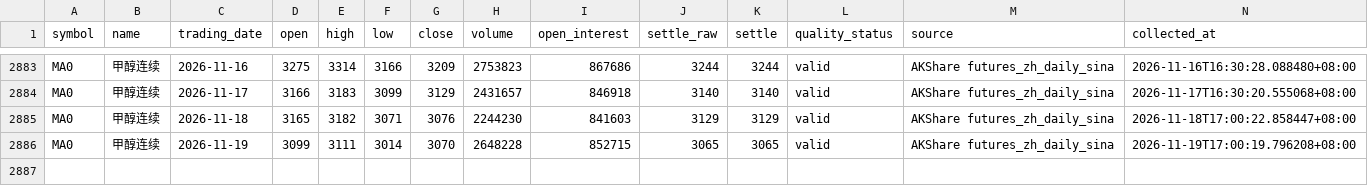
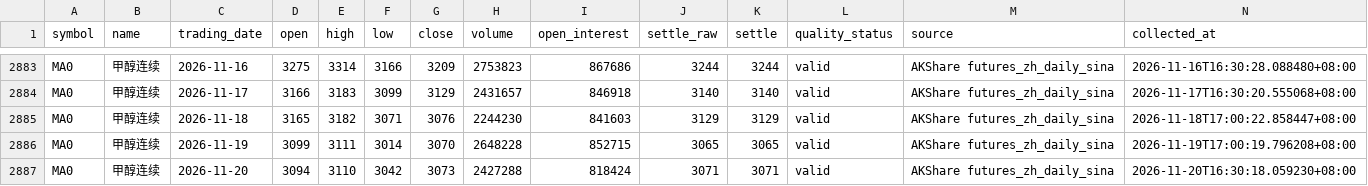
Before and after one commit to luckyjohnlucky/akshare-futures-data, a CSV file: output/MA0_daily_bars.csv, drawn as a sheet; only a part is shown, gaps mark what is left out; the diff names each change by its address in the sheet, - before the commit and + after, or states it on an @@ line.

```diff
--- a/output/MA0_daily_bars.csv
+++ b/output/MA0_daily_bars.csv
+row 2887: MA0 | 甲醇连续 | 2026-11-20 | 3094 | 3110 | 3042 | 3073 | 2427288 | 818424 | 3071 | 3071 | valid | AKShare futures_zh_daily_sina | 2026-11-20T16:30:18.059230+08:00
```
Also changed, not shown: output/FG0_daily_bars.csv, output/PP0_daily_bars.csv, 1 other file.
